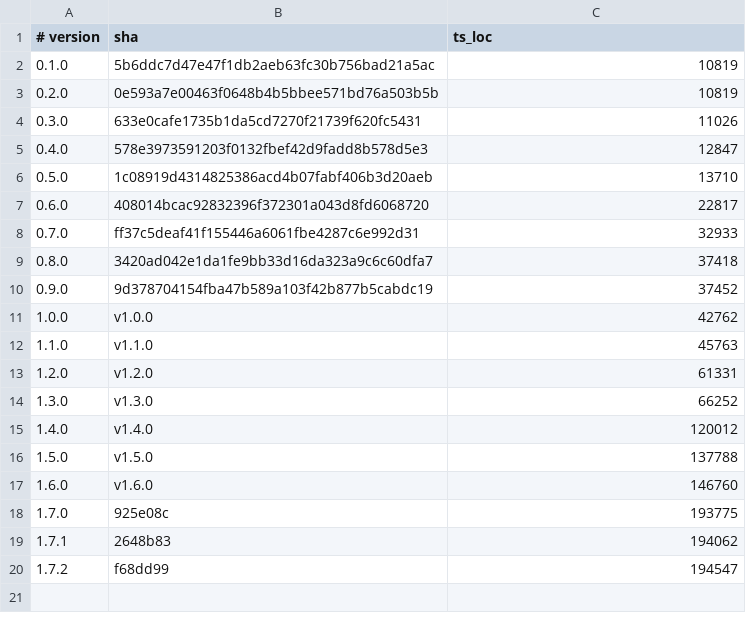
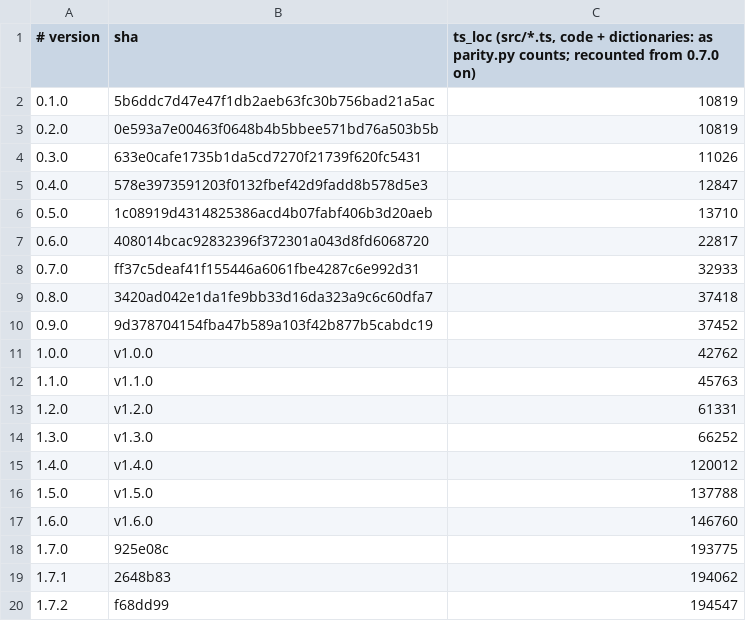
Before and after one commit to MaurerAnton/driving-simulator.cpp, a TSV file: tools/versions.tsv, drawn as a sheet.

Commit message:
parity: count the whole program on both sides (the entry point and the engine too) and fill the 0.7.0 row (34,397 C++ lines vs 32,933 TypeScript, parity 1.04)

```diff
--- a/tools/versions.tsv
+++ b/tools/versions.tsv
@@ -1,2 +1,2 @@
-# version	sha	ts_loc
+# version	sha	ts_loc (src/*.ts, code + dictionaries: as parity.py counts; recounted from 0.7.0 on)
 0.1.0	5b6ddc7d47e47f1db2aeb63fc30b756bad21a5ac	10819
```
Also changed, not shown: 2 other files.
